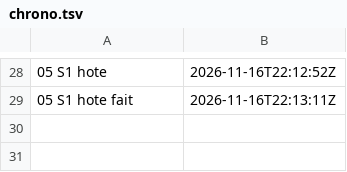
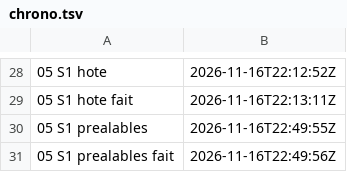
Before and after one commit to gigi206/supply-chain, a TSV file: poc/bricks/05-rpm-mock/resultats/chrono.tsv, drawn as a sheet; only a part is shown, gaps mark what is left out.

Commit message:
Brique 05, S1 : prealables (16/11/2026, 22:49:55 à 22:49:56 UTC, code 0, « Oui, lance prealables ») : P1 tenue
Sortie rpm présente, NotIn à trois labels, exemption de kata lue par kube-apiserver,
s1-05-racine admis en dry-run serveur. Lectures : sc-build 6 CPU allouables, aucune
demande de mémoire en cours ; Zot 5551 Mo libres. Rien posé dans le cluster ni écrit dans Zot.

```diff
--- a/poc/bricks/05-rpm-mock/resultats/chrono.tsv
+++ b/poc/bricks/05-rpm-mock/resultats/chrono.tsv
@@ -29 +29,3 @@
 05 S1 hote fait	2026-11-16T22:13:11Z	
+05 S1 prealables	2026-11-16T22:49:55Z	
+05 S1 prealables fait	2026-11-16T22:49:56Z	
```
Also changed, not shown: 4 other files.
